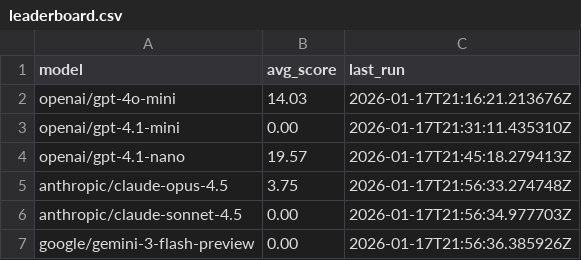
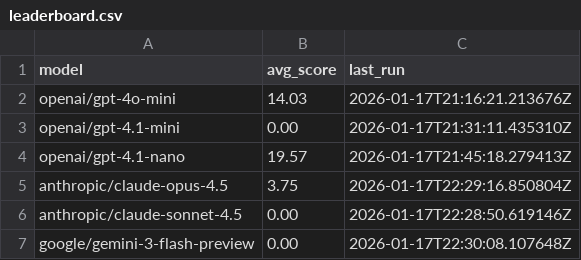
Before and after one commit to ESJavadex/Food-Truck-Ops-Benchmark, a CSV file: leaderboard/leaderboard.csv, drawn as a sheet.

```diff
--- a/leaderboard/leaderboard.csv
+++ b/leaderboard/leaderboard.csv
@@ -4,4 +4,4 @@ openai/gpt-4.1-mini,0.00,2026-01-17T21:31:11.435310Z
 openai/gpt-4.1-nano,19.57,2026-01-17T21:45:18.279413Z
-anthropic/claude-opus-4.5,3.75,2026-01-17T21:56:33.274748Z
-anthropic/claude-sonnet-4.5,0.00,2026-01-17T21:56:34.977703Z
-google/gemini-3-flash-preview,0.00,2026-01-17T21:56:36.385926Z
+anthropic/claude-opus-4.5,3.75,2026-01-17T22:29:16.850804Z
+anthropic/claude-sonnet-4.5,0.00,2026-01-17T22:28:50.619146Z
+google/gemini-3-flash-preview,0.00,2026-01-17T22:30:08.107648Z
```
Also changed, not shown: 1 other file.
